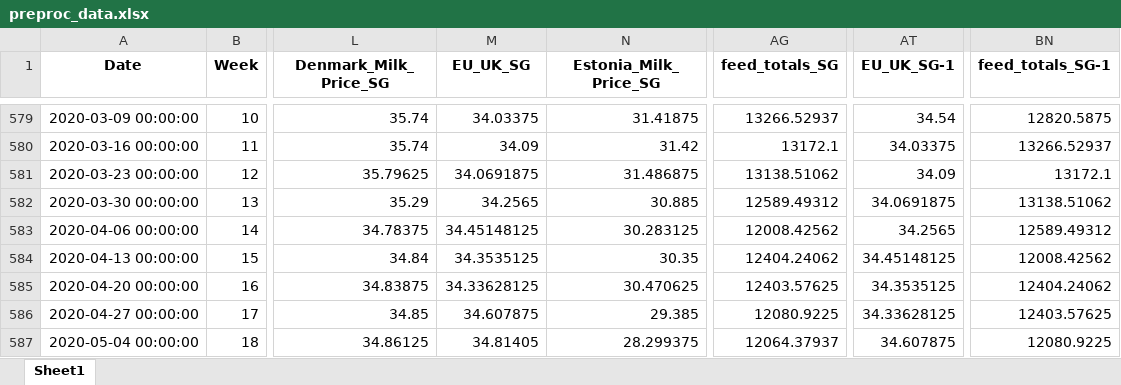
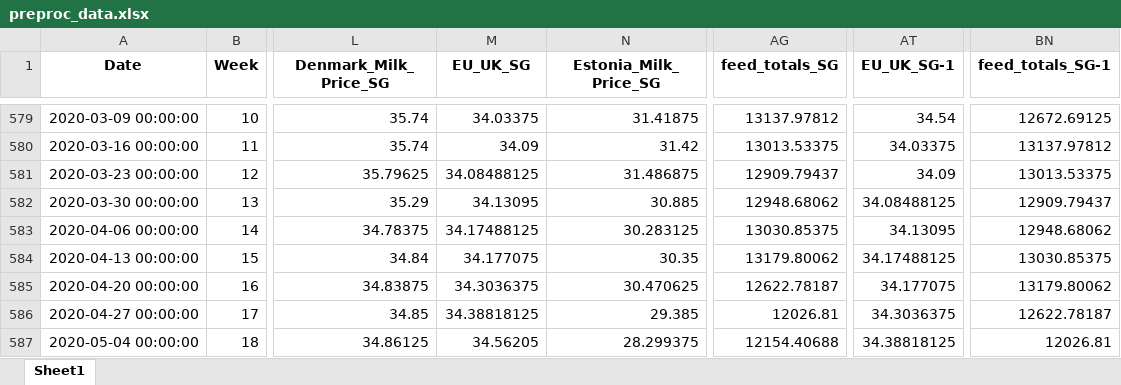
Before and after one commit to lilwenn/MTU_Project, an Excel workbook: spreadsheet/preproc_data.xlsx, sheet Sheet1, drawn as a sheet; only a part is shown, gaps mark what is left out; values as stored, in another font and other column widths than the file's, no borders; the diff covers the shown part only; the diff names each change by its address in the sheet, - before the commit and + after, or states it on an @@ line.

```diff
--- a/spreadsheet/preproc_data.xlsx (sheet Sheet1)
+++ b/spreadsheet/preproc_data.xlsx (sheet Sheet1)
-AG579 (feed_totals_SG): 13266.52937
+AG579 (feed_totals_SG): 13137.97812
-BN579 (feed_totals_SG-1): 12820.5875
+BN579 (feed_totals_SG-1): 12672.69125
-AG580 (feed_totals_SG): 13172.1
+AG580 (feed_totals_SG): 13013.53375
-BN580 (feed_totals_SG-1): 13266.52937
+BN580 (feed_totals_SG-1): 13137.97812
-M581 (EU_UK_SG): 34.0691875
+M581 (EU_UK_SG): 34.08488125
-AG581 (feed_totals_SG): 13138.51062
+AG581 (feed_totals_SG): 12909.79437
-BN581 (feed_totals_SG-1): 13172.1
+BN581 (feed_totals_SG-1): 13013.53375
-M582 (EU_UK_SG): 34.2565
+M582 (EU_UK_SG): 34.13095
-AG582 (feed_totals_SG): 12589.49312
+AG582 (feed_totals_SG): 12948.68062
-AT582 (EU_UK_SG-1): 34.0691875
+AT582 (EU_UK_SG-1): 34.08488125
-BN582 (feed_totals_SG-1): 13138.51062
+BN582 (feed_totals_SG-1): 12909.79437
-M583 (EU_UK_SG): 34.45148125
+M583 (EU_UK_SG): 34.17488125
-AG583 (feed_totals_SG): 12008.42562
+AG583 (feed_totals_SG): 13030.85375
-AT583 (EU_UK_SG-1): 34.2565
+AT583 (EU_UK_SG-1): 34.13095
-BN583 (feed_totals_SG-1): 12589.49312
+BN583 (feed_totals_SG-1): 12948.68062
-M584 (EU_UK_SG): 34.3535125
+M584 (EU_UK_SG): 34.177075
-AG584 (feed_totals_SG): 12404.24062
+AG584 (feed_totals_SG): 13179.80062
-AT584 (EU_UK_SG-1): 34.45148125
+AT584 (EU_UK_SG-1): 34.17488125
-BN584 (feed_totals_SG-1): 12008.42562
+BN584 (feed_totals_SG-1): 13030.85375
-M585 (EU_UK_SG): 34.33628125
+M585 (EU_UK_SG): 34.3036375
-AG585 (feed_totals_SG): 12403.57625
+AG585 (feed_totals_SG): 12622.78187
-AT585 (EU_UK_SG-1): 34.3535125
+AT585 (EU_UK_SG-1): 34.177075
-BN585 (feed_totals_SG-1): 12404.24062
+BN585 (feed_totals_SG-1): 13179.80062
-M586 (EU_UK_SG): 34.607875
+M586 (EU_UK_SG): 34.38818125
-AG586 (feed_totals_SG): 12080.9225
+AG586 (feed_totals_SG): 12026.81
-AT586 (EU_UK_SG-1): 34.33628125
+AT586 (EU_UK_SG-1): 34.3036375
-BN586 (feed_totals_SG-1): 12403.57625
+BN586 (feed_totals_SG-1): 12622.78187
-M587 (EU_UK_SG): 34.81405
+M587 (EU_UK_SG): 34.56205
-AG587 (feed_totals_SG): 12064.37937
+AG587 (feed_totals_SG): 12154.40688
-AT587 (EU_UK_SG-1): 34.607875
+AT587 (EU_UK_SG-1): 34.38818125
-BN587 (feed_totals_SG-1): 12080.9225
+BN587 (feed_totals_SG-1): 12026.81
```
Also changed, not shown: 155 edited cells elsewhere in this sheet, 2 other files.
